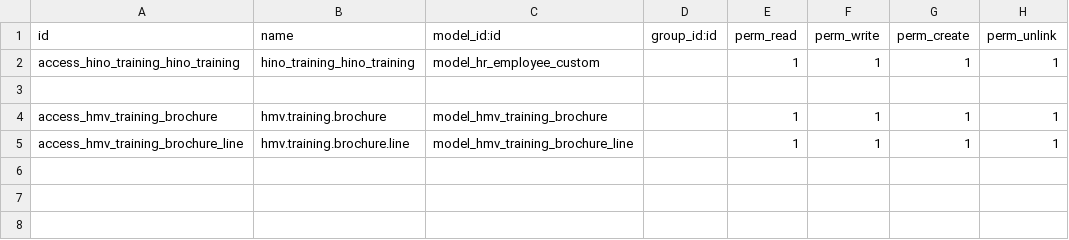
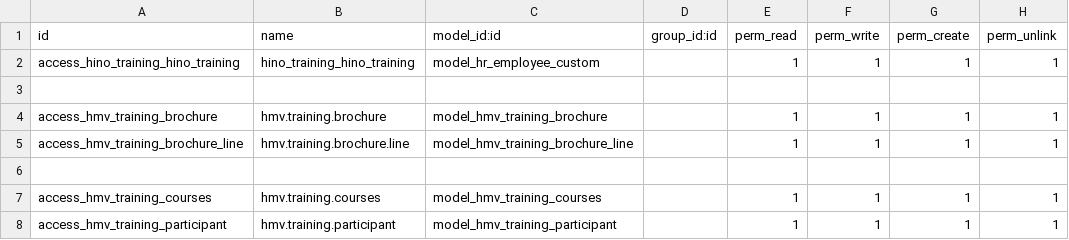
Before and after one commit to FomeG/hino_training_project, a CSV file: custom_addons/hino_training/security/ir.model.access.csv, drawn as a sheet.

```diff
--- a/custom_addons/hino_training/security/ir.model.access.csv
+++ b/custom_addons/hino_training/security/ir.model.access.csv
@@ -5 +5,4 @@ access_hmv_training_brochure,hmv.training.brochure,model_hmv_training_brochure,,
 access_hmv_training_brochure_line,hmv.training.brochure.line,model_hmv_training_brochure_line,,1,1,1,1
+
+access_hmv_training_courses,hmv.training.courses,model_hmv_training_courses,,1,1,1,1
+access_hmv_training_participant,hmv.training.participant,model_hmv_training_participant,,1,1,1,1
```
Also changed, not shown: 7 other files.
